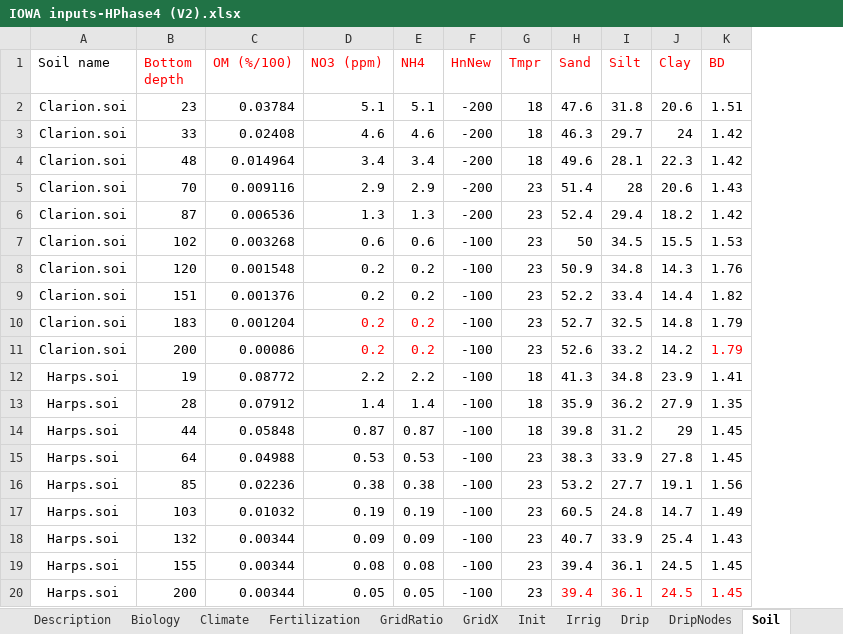
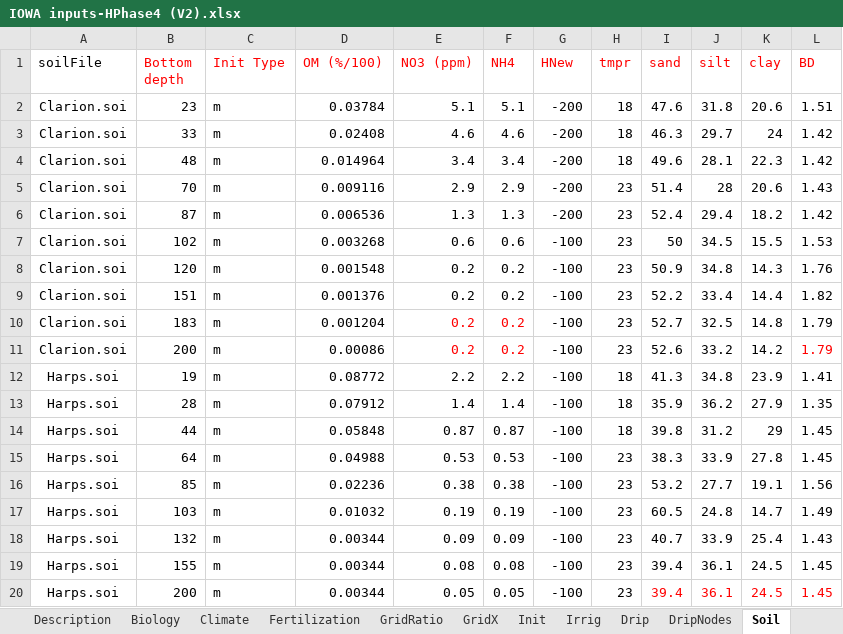
Before and after one commit to USDA-ARS-ACSL/ExcelInterface, an Excel workbook: Example input/IOWA inputs-HPhase4 (V2).xlsx, sheet Soil, drawn as a sheet; only a part is shown; values as stored, in another font and other column widths than the file's, no borders; addresses are those after the commit; the diff names each change by its address in the sheet, - before the commit and + after, or states it on an @@ line.

Commit message:
added new indicator in the soils table for initial values of water as matric potential or water content minor fixes, added expanded variety file (but they are not fields in the database yet)

```diff
--- a/Example input/IOWA inputs-HPhase4 (V2).xlsx (sheet Soil)
+++ b/Example input/IOWA inputs-HPhase4 (V2).xlsx (sheet Soil)
+column C (Init Type), rows 2-20: all m
-A1: Soil name
+A1: soilFile
-G1: HnNew
+G1: HNew
-H1: Tmpr
+H1: tmpr
-I1: Sand
+I1: sand
-J1: Silt
+J1: silt
-K1: Clay
+K1: clay
```
Also changed, not shown: sheet Init, sheet Variety, 7 other files.
